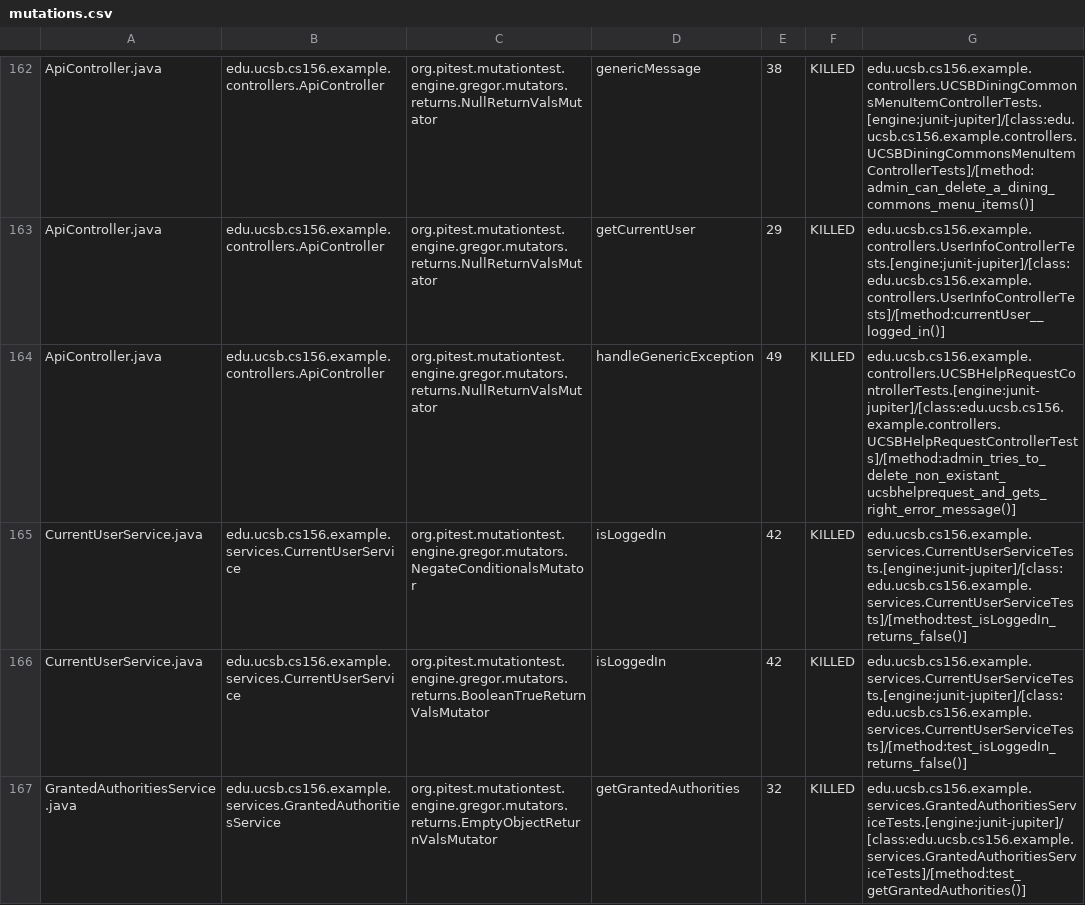
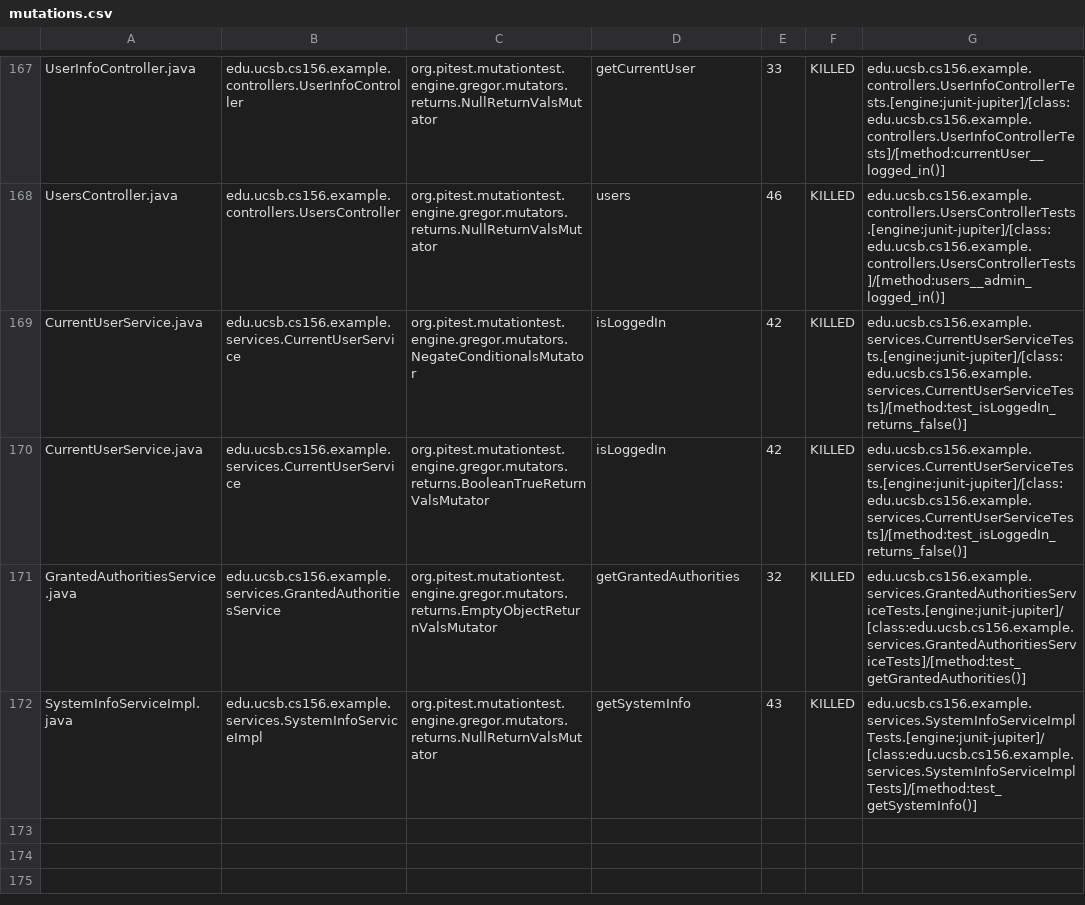
Before and after one commit to ucsb-cs156-s24/team03-s24-5pm-7, a CSV file: prs/96/pitest/mutations.csv, drawn as a sheet; only a part is shown, gaps mark what is left out; the shorter side is filled out with more unchanged rows; addresses are those after the commit; the diff covers the shown part only; the diff names each change by its address in the sheet, - before the commit and + after, or states it on an @@ line.

Commit message:
Deploying to gh-pages from @ ucsb-cs156-s24/team03-s24-5pm-7@6b6286c6c775ef2896729b3b8488c3bf7a7a2301 🚀

```diff
--- a/prs/96/pitest/mutations.csv
+++ b/prs/96/pitest/mutations.csv
-A167: ApiController.java
+A167: UserInfoController.java
-B167: edu.ucsb.cs156.example.controllers.ApiController
+B167: edu.ucsb.cs156.example.controllers.UserInfoController
-D167: genericMessage
+D167: getCurrentUser
-E167: 38
+E167: 33
-G167: edu.ucsb.cs156.example.controllers.UCSBDiningCommonsMenuItemControllerTests.[engine:junit-jupiter]/[class:edu.ucsb.cs156.example.controllers.UCSBDiningCommonsMenuItemControllerTests]/[method:admin_can_delete_a_dining_commons_menu_items()]
+G167: edu.ucsb.cs156.example.controllers.UserInfoControllerTests.[engine:junit-jupiter]/[class:edu.ucsb.cs156.example.controllers.UserInfoControllerTests]/[method:currentUser__logged_in()]
@@ row 163 moved to row 2: ApiController.java @@
-A168: ApiController.java
+A168: UsersController.java
-B168: edu.ucsb.cs156.example.controllers.ApiController
+B168: edu.ucsb.cs156.example.controllers.UsersController
-D168: handleGenericException
+D168: users
-E168: 49
+E168: 46
-G168: edu.ucsb.cs156.example.controllers.UCSBHelpRequestControllerTests.[engine:junit-jupiter]/[class:edu.ucsb.cs156.example.controllers.UCSBHelpRequestControllerTests]/[method:admin_tries_to_delete_non_existant_ucsbhelprequest_and_gets_right_error_message()]
+G168: edu.ucsb.cs156.example.controllers.UsersControllerTests.[engine:junit-jupiter]/[class:edu.ucsb.cs156.example.controllers.UsersControllerTests]/[method:users__admin_logged_in()]
```
Also changed, not shown: 2 added rows, 2 removed rows and 120 moved rows elsewhere in this file, 18 other files.
